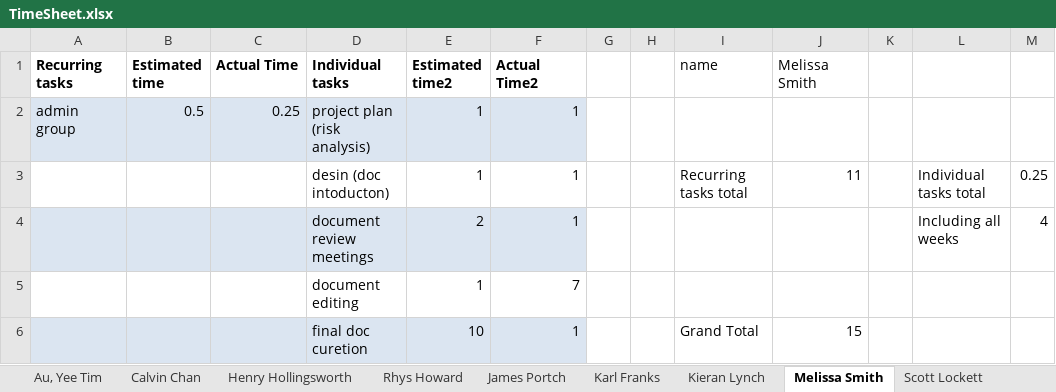
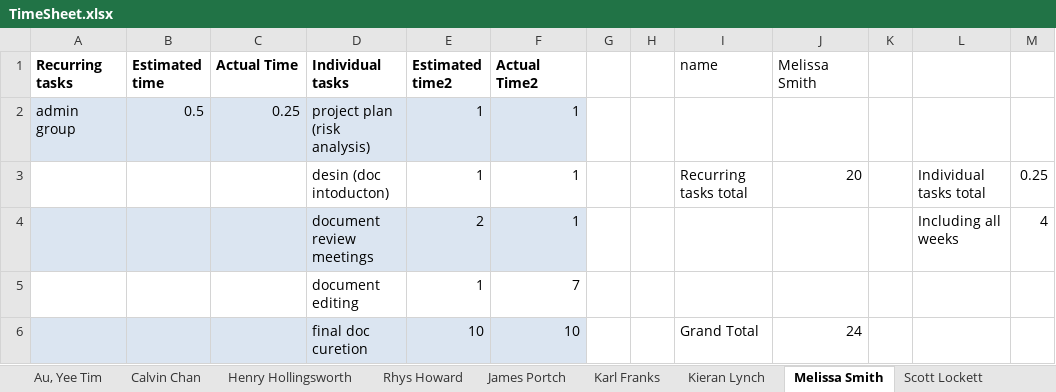
Before and after one commit to cob16/cs-221-group-project, an Excel workbook: man/Project_Plan/TimeSheet.xlsx, sheet Melissa Smith, drawn as a sheet; values as stored, in another font and other column widths than the file's, no borders; the diff names each change by its address in the sheet, - before the commit and + after, or states it on an @@ line.

```diff
--- a/man/Project_Plan/TimeSheet.xlsx (sheet Melissa Smith)
+++ b/man/Project_Plan/TimeSheet.xlsx (sheet Melissa Smith)
-J3 (Melissa Smith): 11
+J3 (Melissa Smith): 20
-F6 (Actual Time2): 1
+F6 (Actual Time2): 10
-J6 (Melissa Smith): 15
+J6 (Melissa Smith): 24
```
Also changed, not shown: sheet Rhys Howard, sheet Task_Table, sheet Cormac Brady, man/Project_Plan/group_members.xlsx, 2 other files.
